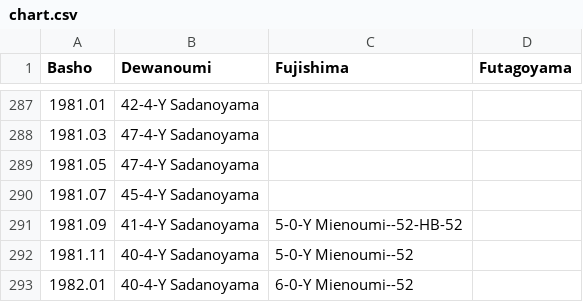
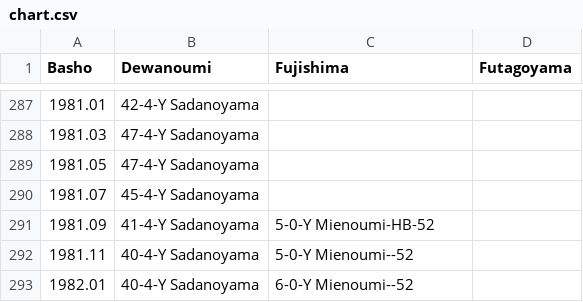
Before and after one commit to andre1670/sumo-heya-chart, a CSV file: chart.csv, drawn as a sheet; only a part is shown, gaps mark what is left out.

Commit message:
Update chart.csv

```diff
--- a/chart.csv
+++ b/chart.csv
@@ -290,3 +290,3 @@ Basho,Dewanoumi,Fujishima,Futagoyama
 1981.07,45-4-Y Sadanoyama,,
-1981.09,41-4-Y Sadanoyama,5-0-Y Mienoumi--52-HB-52,
+1981.09,41-4-Y Sadanoyama,5-0-Y Mienoumi-HB-52,
 1981.11,40-4-Y Sadanoyama,5-0-Y Mienoumi--52,
```
